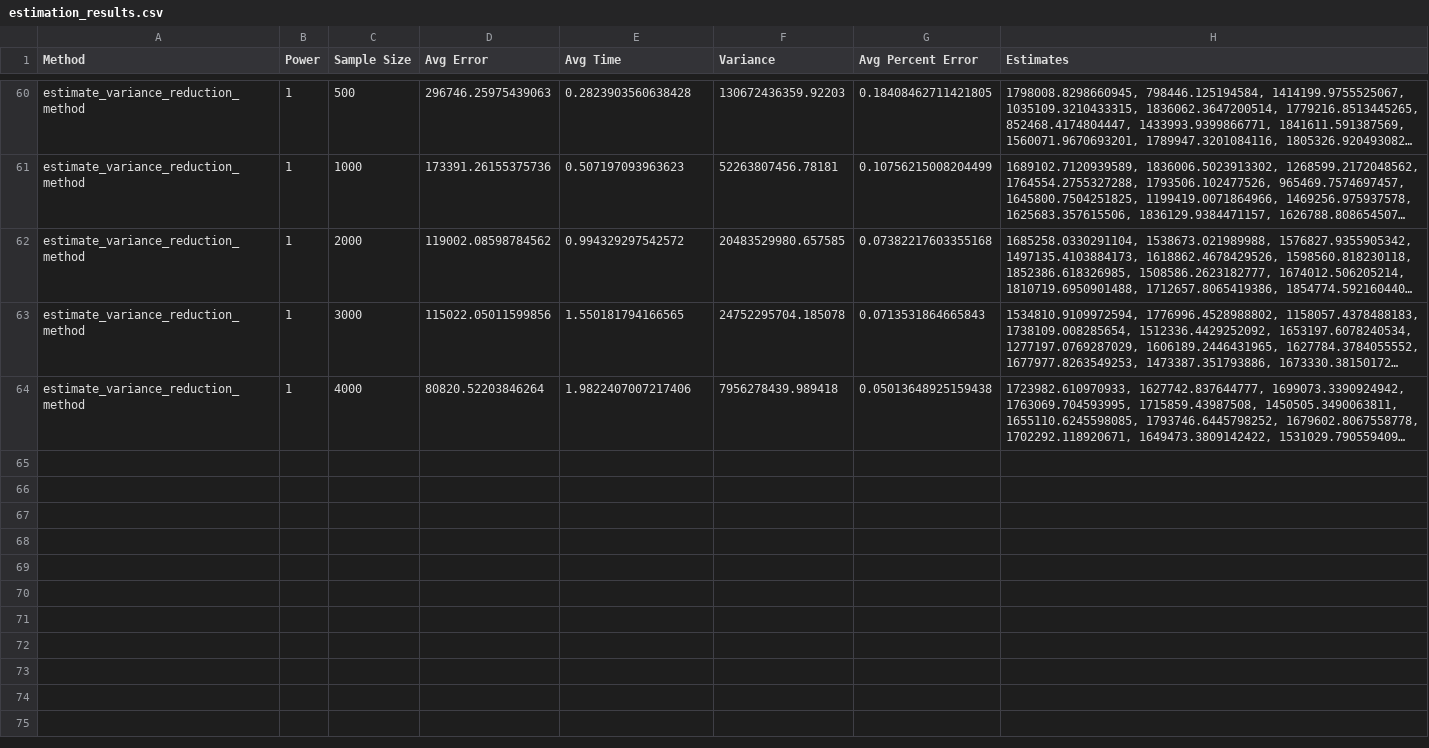
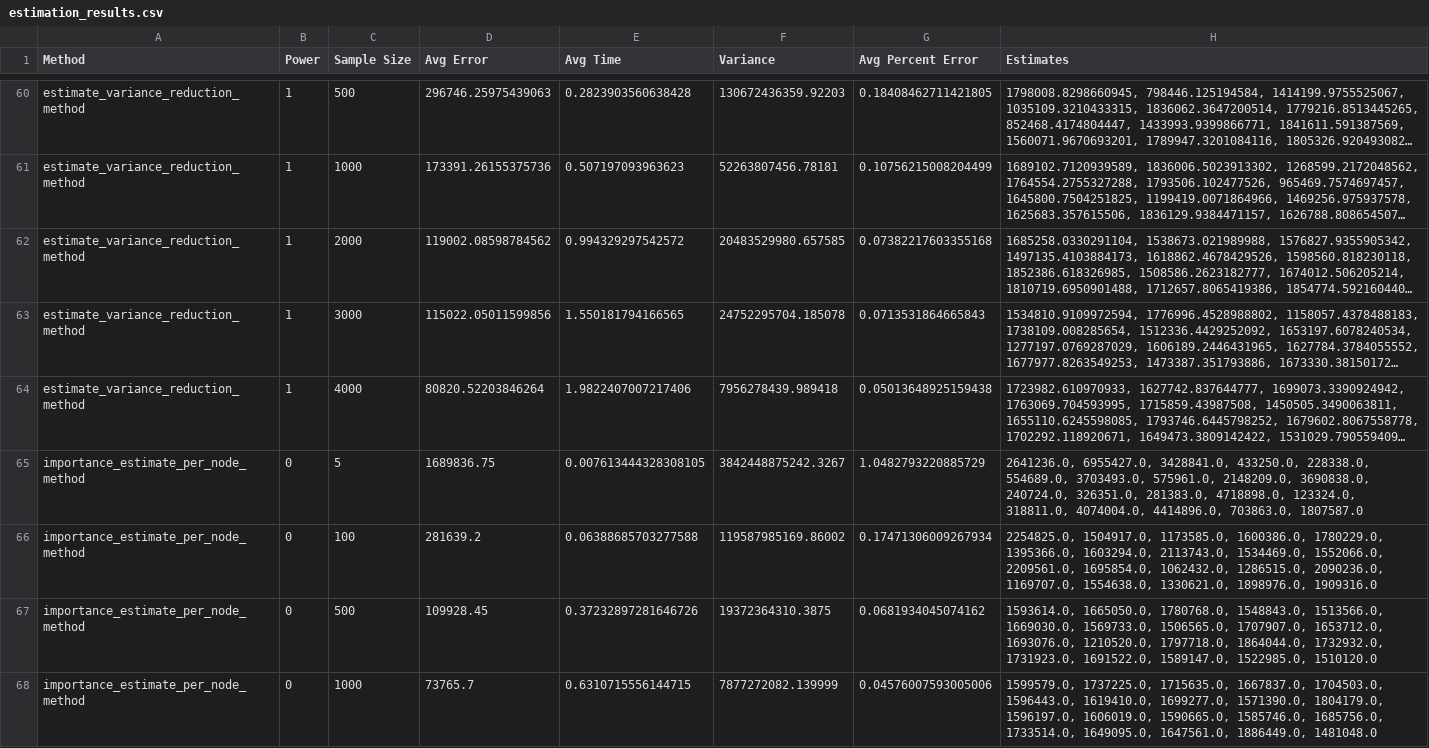
Before and after one commit to sophia-hubscher/triangle-counting, a CSV file: estimation_results.csv, drawn as a sheet; only a part is shown, gaps mark what is left out; long unchanged cells end in …; the diff covers the shown part only; the diff names each change by its address in the sheet, - before the commit and + after, or states it on an @@ line.

Commit message:
Add power 0 (uniform sampling)

```diff
--- a/estimation_results.csv
+++ b/estimation_results.csv
+row 65: importance_estimate_per_node_method | 0 | 5 | 1689836.75 | 0.007613444328308105 | 3842448875242.3267 | 1.0482793220885729 | 2641236.0, 6955427.0, 3428841.0, 433250.0, 228338.0, 554689.0, 3703493.0, 575961.0, 2148209.0, 3690838.0, 240724.0, 326351.0, 281383.0, 4718898.0, 123324.0, 318811.0, 4074004.0, 4414896.0, 703863.0, 1807587.0
+row 66: importance_estimate_per_node_method | 0 | 100 | 281639.2 | 0.06388685703277588 | 119587985169.86002 | 0.17471306009267934 | 2254825.0, 1504917.0, 1173585.0, 1600386.0, 1780229.0, 1395366.0, 1603294.0, 2113743.0, 1534469.0, 1552066.0, 2209561.0, 1695854.0, 1062432.0, 1286515.0, 2090236.0, 1169707.0, 1554638.0, 1330621.0, 1898976.0, 1909316.0
+row 67: importance_estimate_per_node_method | 0 | 500 | 109928.45 | 0.37232897281646726 | 19372364310.3875 | 0.0681934045074162 | 1593614.0, 1665050.0, 1780768.0, 1548843.0, 1513566.0, 1669030.0, 1569733.0, 1506565.0, 1707907.0, 1653712.0, 1693076.0, 1210520.0, 1797718.0, 1864044.0, 1732932.0, 1731923.0, 1691522.0, 1589147.0, 1522985.0, 1510120.0
+row 68: importance_estimate_per_node_method | 0 | 1000 | 73765.7 | 0.6310715556144715 | 7877272082.139999 | 0.04576007593005006 | 1599579.0, 1737225.0, 1715635.0, 1667837.0, 1704503.0, 1596443.0, 1619410.0, 1699277.0, 1571390.0, 1804179.0, 1596197.0, 1606019.0, 1590665.0, 1585746.0, 1685756.0, 1733514.0, 1649095.0, 1647561.0, 1886449.0, 1481048.0
```
Also changed, not shown: 10 added rows elsewhere in this file, 1 other file.
